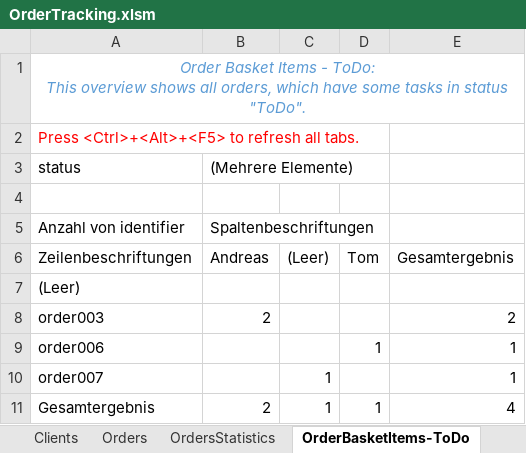
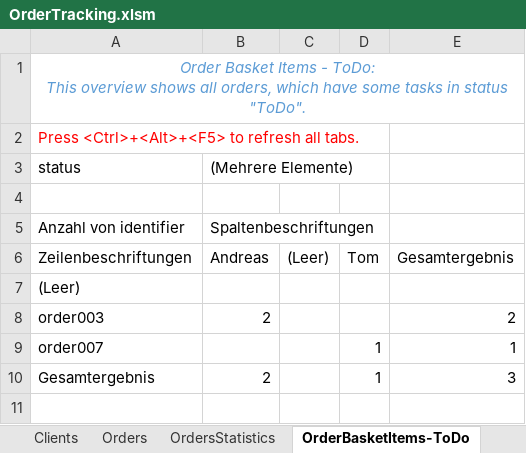
Before and after one commit to AndreasTraut/Algorithms-Data-Structures-and-Coding, an Excel workbook: Excel_Example/OrderTracking.xlsm, sheet OrderBasketItems-ToDo, drawn as a sheet; values as stored, in another font and other column widths than the file's, no borders; removed rows and columns are numbered as before the commit, all else as after; the diff names each change by its address in the sheet, - before the commit and + after, or states it on an @@ line.

```diff
--- a/Excel_Example/OrderTracking.xlsm (sheet OrderBasketItems-ToDo)
+++ b/Excel_Example/OrderTracking.xlsm (sheet OrderBasketItems-ToDo)
-row 9: order006 |  |  | 1 | 1
-C9:C10: 1
+C9:C10: (empty)
-D9: (empty)
+D9: 1
-E10: 4
+E10: 3
```
Also changed, not shown: sheet configuration, sheet Orders, sheet Delivery-ToDo, sheet OrdersStatistics, sheet QualityCheck-Items NOK, hidden cells, charts or pictures, 3 other files.
